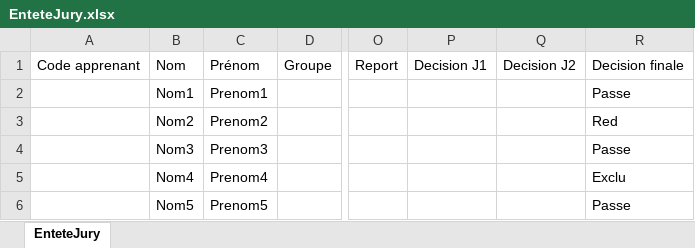
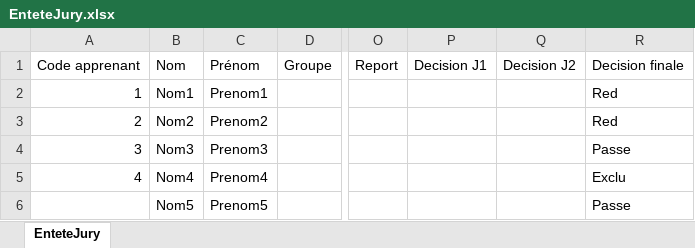
Before and after one commit to Anh-Dung-Nguyen/Contrat-Redoublement, an Excel workbook: EnteteJury.xlsx, sheet EnteteJury, drawn as a sheet; only a part is shown, gaps mark what is left out; values as stored, in another font and other column widths than the file's, no borders; the diff names each change by its address in the sheet, - before the commit and + after, or states it on an @@ line.

Commit message:
Add files via upload
ajout de la colonne identifiant dans jury et entetejury + bon ui avec les 3 boutons + suppression var inutiles dans global

```diff
--- a/EnteteJury.xlsx (sheet EnteteJury)
+++ b/EnteteJury.xlsx (sheet EnteteJury)
-A2: (empty)
+A2: 1
-R2: Passe
+R2: Red
-A3: (empty)
+A3: 2
-A4: (empty)
+A4: 3
-A5: (empty)
+A5: 4
```
Also changed, not shown: jury.xlsx, 2 other files.
